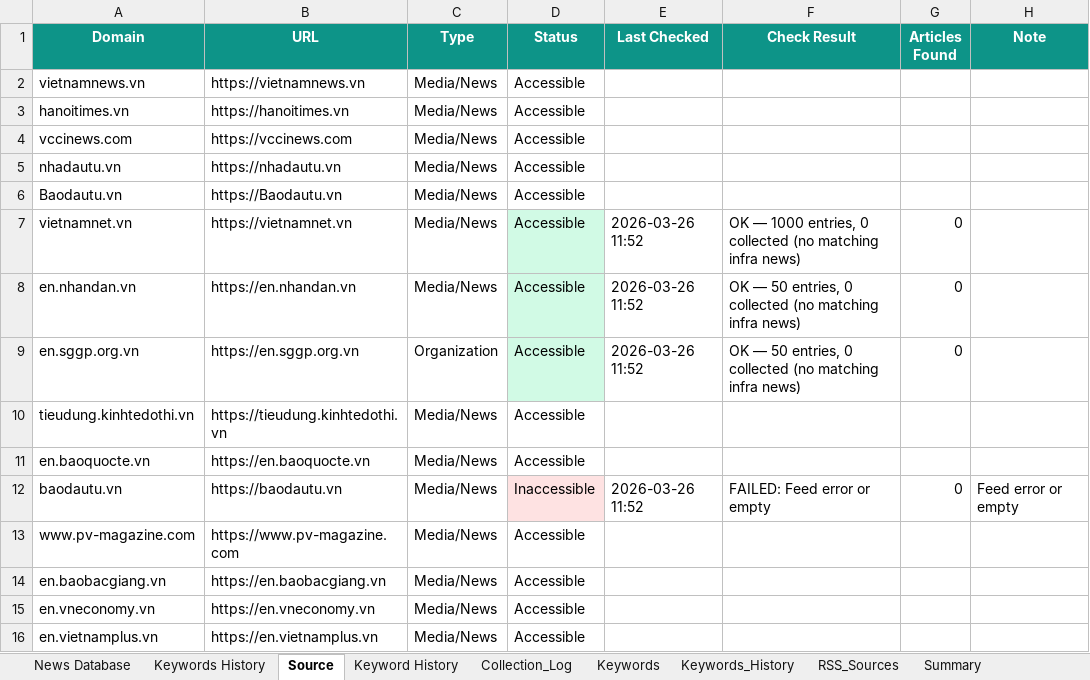
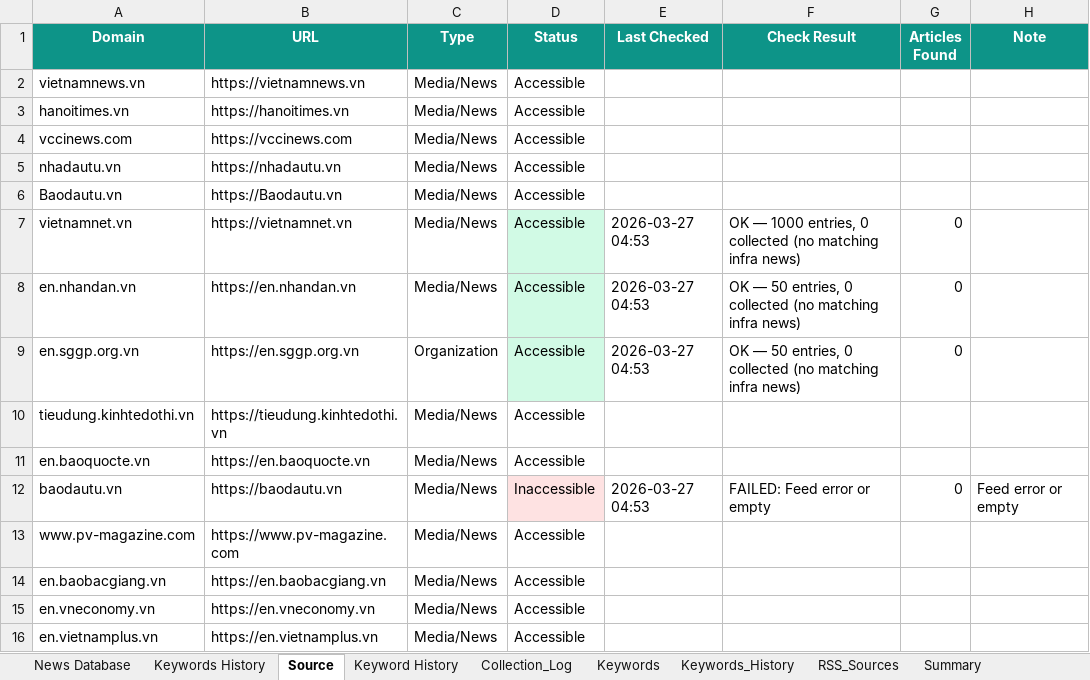
Before and after one commit to hms4792/vietnam-infra-news, an Excel workbook: data/database/Vietnam_Infra_News_Database_Final.xlsx, sheet Source, drawn as a sheet; only a part is shown; values as stored, in another font and other column widths than the file's, no borders; the diff covers the shown part only; the diff names each change by its address in the sheet, - before the commit and + after, or states it on an @@ line.

```diff
--- a/data/database/Vietnam_Infra_News_Database_Final.xlsx (sheet Source)
+++ b/data/database/Vietnam_Infra_News_Database_Final.xlsx (sheet Source)
-E7:E9 (Last Checked): 2026-03-26 11:52
+E7:E9 (Last Checked): 2026-03-27 04:53
-E12 (Last Checked): 2026-03-26 11:52
+E12 (Last Checked): 2026-03-27 04:53
```
Also changed, not shown: 26 edited cells and cell formats elsewhere in this sheet, sheet RSS_Sources, sheet News Database, sheet Collection_Log, sheet Summary, 1 other file.
